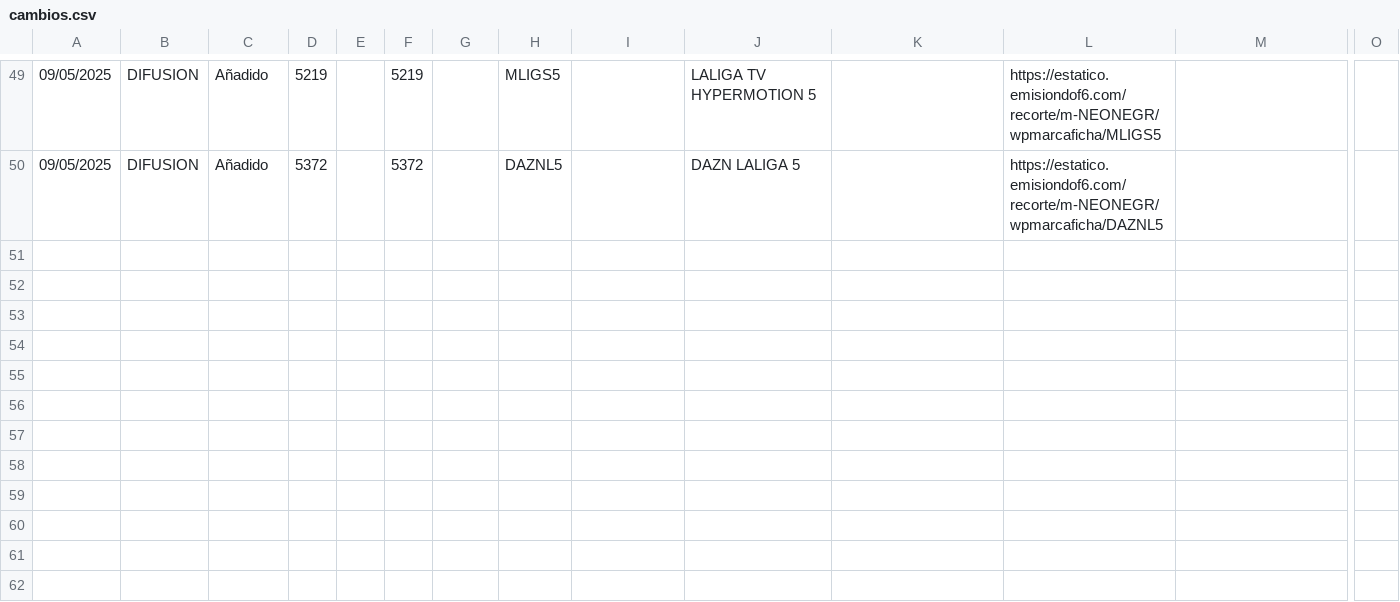
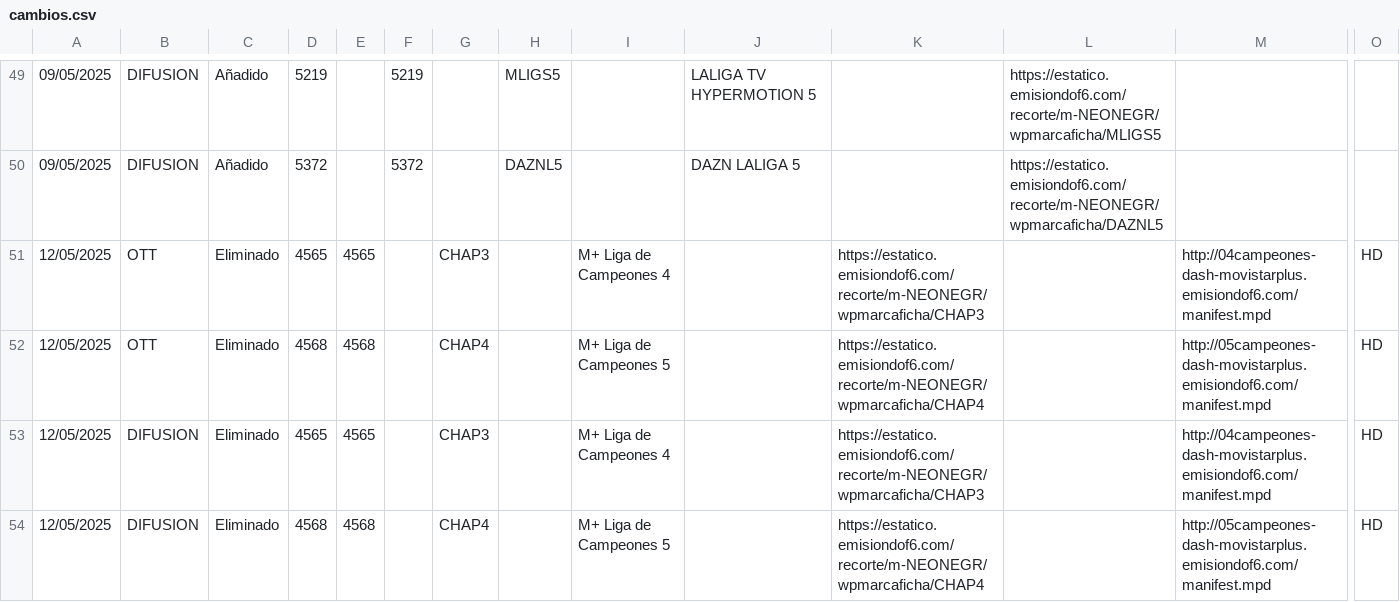
Before and after one commit to parotris3/Mfeed, a CSV file: cambios.csv, drawn as a sheet; only a part is shown, gaps mark what is left out; rows hold the shown columns only; the diff names each change by its address in the sheet, - before the commit and + after, or states it on an @@ line.

```diff
--- a/cambios.csv
+++ b/cambios.csv
+row 51: 12/05/2025 | OTT | Eliminado | 4565 | 4565 |  | CHAP3 |  | M+ Liga de Campeones 4 |  | https://estatico.emisiondof6.com/recorte/m-NEONEGR/wpmarcaficha/CHAP3 |  | http://04campeones-dash-movistarplus.emisiondof6.com/manifest.mpd | HD
+row 52: 12/05/2025 | OTT | Eliminado | 4568 | 4568 |  | CHAP4 |  | M+ Liga de Campeones 5 |  | https://estatico.emisiondof6.com/recorte/m-NEONEGR/wpmarcaficha/CHAP4 |  | http://05campeones-dash-movistarplus.emisiondof6.com/manifest.mpd | HD
+row 53: 12/05/2025 | DIFUSION | Eliminado | 4565 | 4565 |  | CHAP3 |  | M+ Liga de Campeones 4 |  | https://estatico.emisiondof6.com/recorte/m-NEONEGR/wpmarcaficha/CHAP3 |  | http://04campeones-dash-movistarplus.emisiondof6.com/manifest.mpd | HD
+row 54: 12/05/2025 | DIFUSION | Eliminado | 4568 | 4568 |  | CHAP4 |  | M+ Liga de Campeones 5 |  | https://estatico.emisiondof6.com/recorte/m-NEONEGR/wpmarcaficha/CHAP4 |  | http://05campeones-dash-movistarplus.emisiondof6.com/manifest.mpd | HD
```
Also changed, not shown: difusion.csv, ott.csv.
